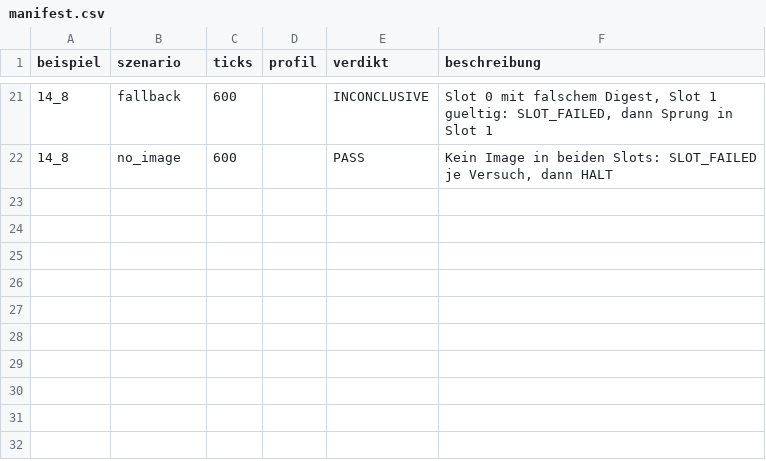
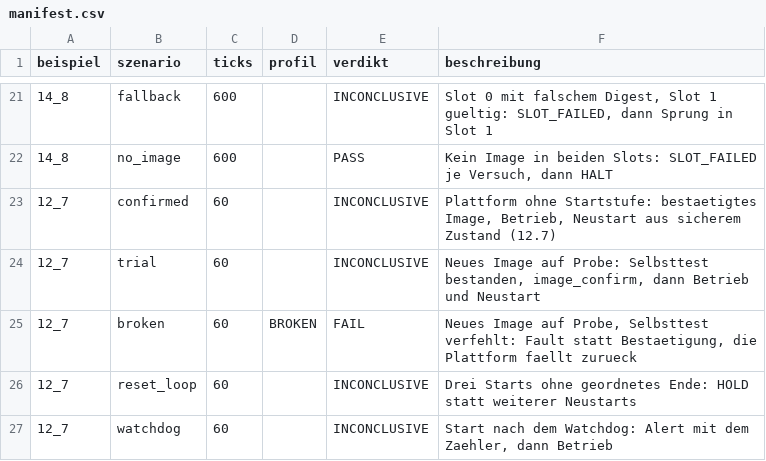
Before and after one commit to mannomannX/takt, a CSV file: corpus-try/sim/manifest.csv, drawn as a sheet; only a part is shown, gaps mark what is left out.

```diff
--- a/corpus-try/sim/manifest.csv
+++ b/corpus-try/sim/manifest.csv
@@ -22 +22,6 @@ beispiel,szenario,ticks,profil,verdikt,beschreibung
 14_8,no_image,600,,PASS,"Kein Image in beiden Slots: SLOT_FAILED je Versuch, dann HALT"
+12_7,confirmed,60,,INCONCLUSIVE,"Plattform ohne Startstufe: bestaetigtes Image, Betrieb, Neustart aus sicherem Zustand (12.7)"
+12_7,trial,60,,INCONCLUSIVE,"Neues Image auf Probe: Selbsttest bestanden, image_confirm, dann Betrieb und Neustart"
+12_7,broken,60,BROKEN,FAIL,"Neues Image auf Probe, Selbsttest verfehlt: Fault statt Bestaetigung, die Plattform faellt zurueck"
+12_7,reset_loop,60,,INCONCLUSIVE,"Drei Starts ohne geordnetes Ende: HOLD statt weiterer Neustarts"
+12_7,watchdog,60,,INCONCLUSIVE,"Start nach dem Watchdog: Alert mit dem Zaehler, dann Betrieb"
```
Also changed, not shown: plan/features.csv, 13 other files.
